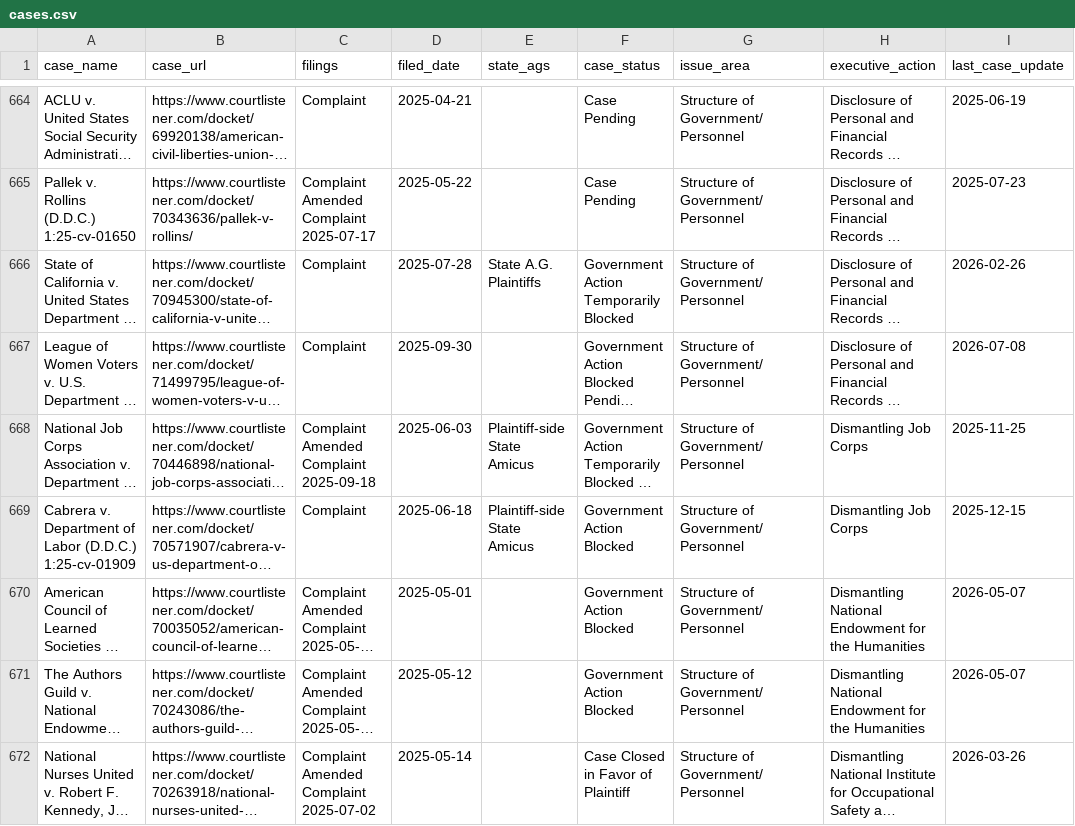
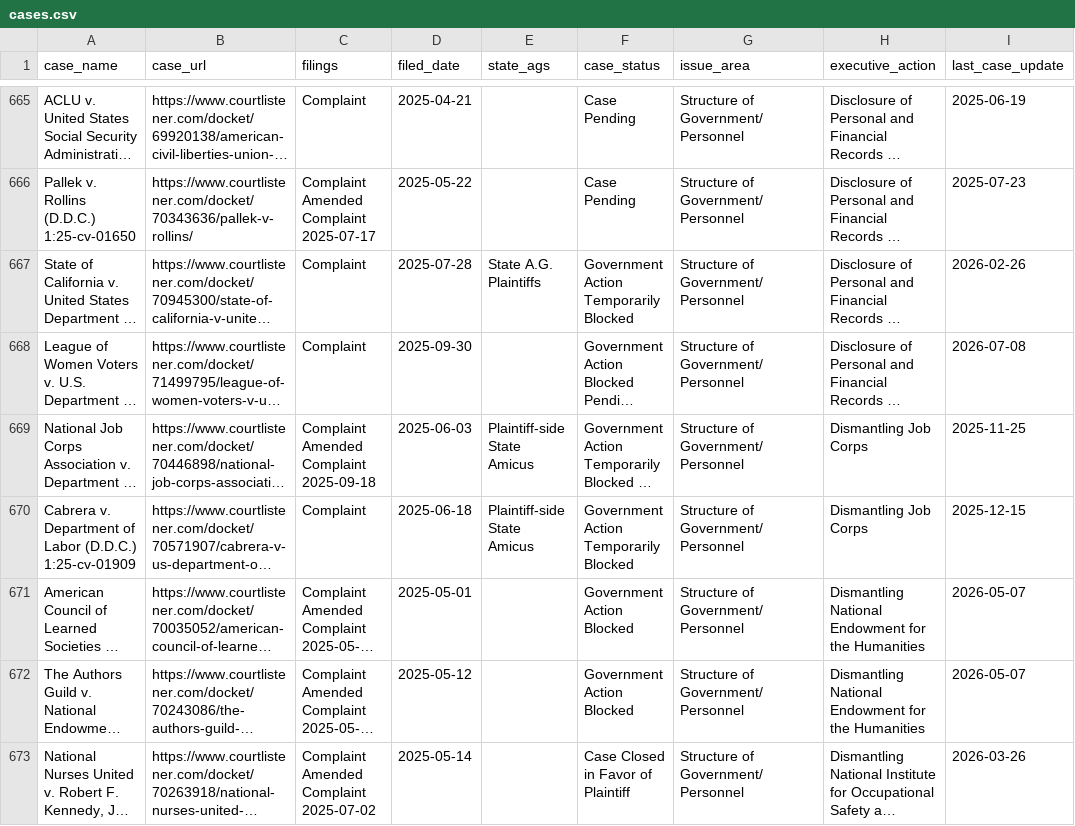
Before and after one commit to thecarsun/LC-TAA, a CSV file: data/processed/cases.csv, drawn as a sheet; only a part is shown, gaps mark what is left out; long unchanged cells end in …; addresses are those after the commit; the diff covers the shown part only; the diff names each change by its address in the sheet, - before the commit and + after, or states it on an @@ line.

```diff
--- a/data/processed/cases.csv
+++ b/data/processed/cases.csv
-F670 (case_status): Government Action Blocked
+F670 (case_status): Government Action Temporarily Blocked
```
Also changed, not shown: 2 added rows and 40 edited cells elsewhere in this file, 1 other file.
